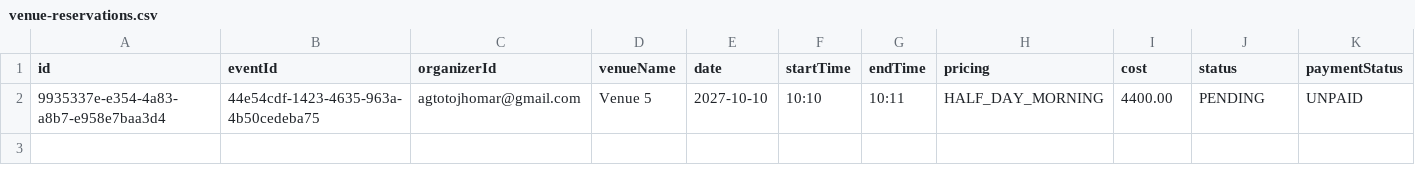
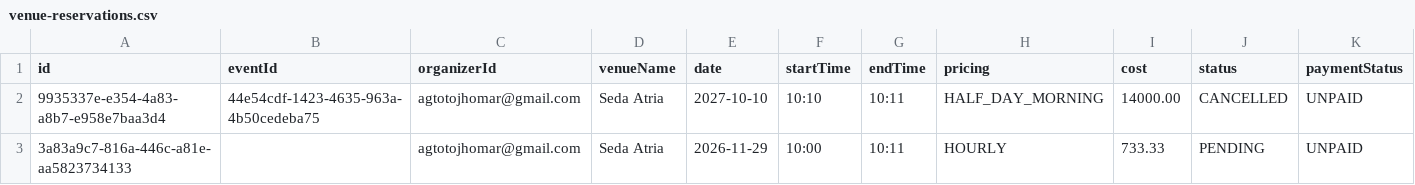
Before and after one commit to Itsjhomskii/DrawN, a CSV file: data/venue-reservations.csv, drawn as a sheet; only a part is shown; rows hold the shown columns only; the diff names each change by its address in the sheet, - before the commit and + after, or states it on an @@ line.

```diff
--- a/data/venue-reservations.csv
+++ b/data/venue-reservations.csv
-D2 (venueName): Venue 5
+D2 (venueName): Seda Atria
-I2 (cost): 4400.00
+I2 (cost): 14000.00
-J2 (status): PENDING
+J2 (status): CANCELLED
+row 3: 3a83a9c7-816a-446c-a81e-aa5823734133 |  | agtotojhomar@gmail.com | Seda Atria | 2026-11-29 | 10:00 | 10:11 | HOURLY | 733.33 | PENDING | UNPAID
```
Also changed, not shown: data/event-submissions.csv, data/wallet-transactions.csv, 36 other files.
